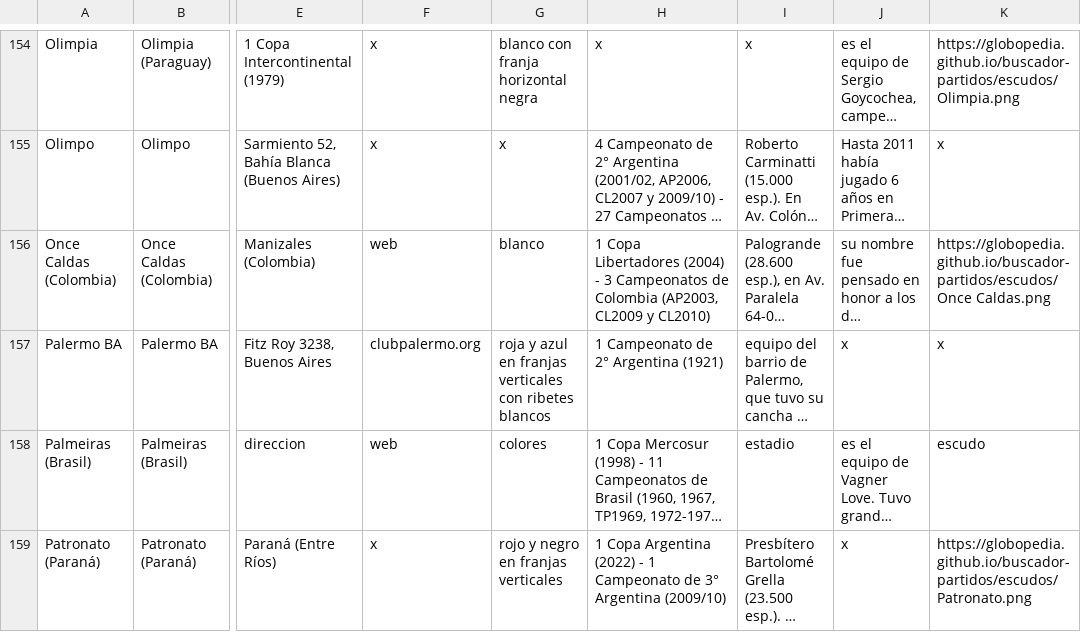
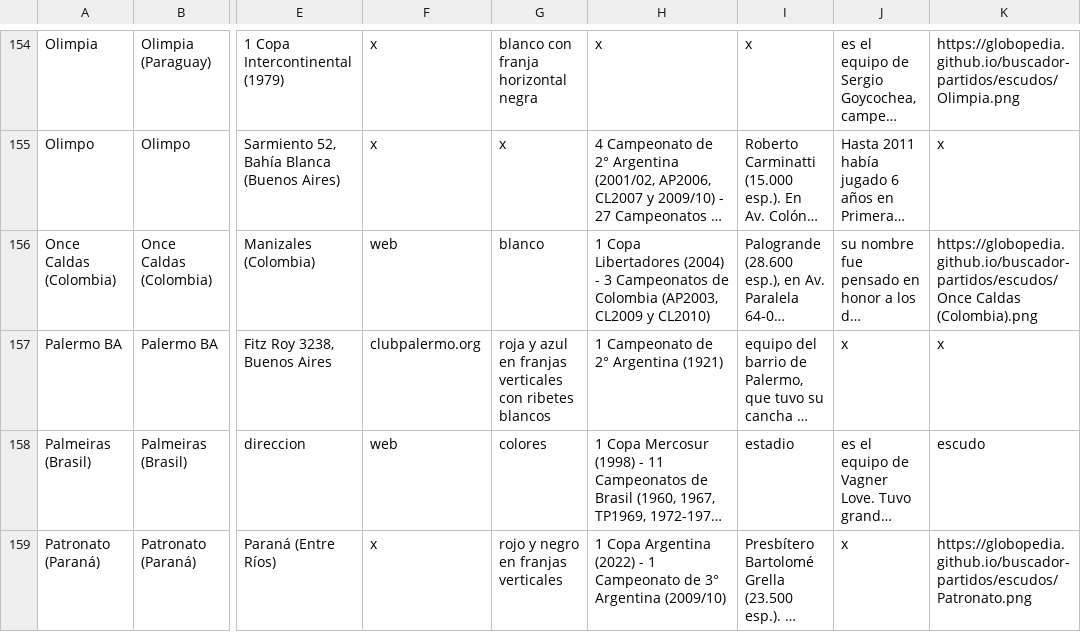
Before and after one commit to globopedia/Lubs, a CSV file: clubes.csv, drawn as a sheet; only a part is shown, gaps mark what is left out; long unchanged cells end in …; the diff names each change by its address in the sheet, - before the commit and + after, or states it on an @@ line.

Commit message:
Update clubes.csv

```diff
--- a/clubes.csv
+++ b/clubes.csv
-K156: https://globopedia.github.io/buscador-partidos/escudos/Once Caldas.png
+K156: https://globopedia.github.io/buscador-partidos/escudos/Once Caldas (Colombia).png
```
